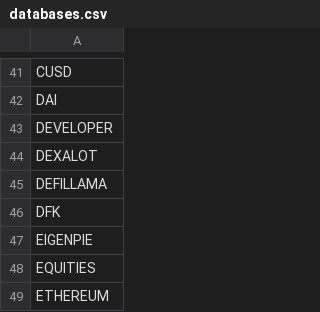
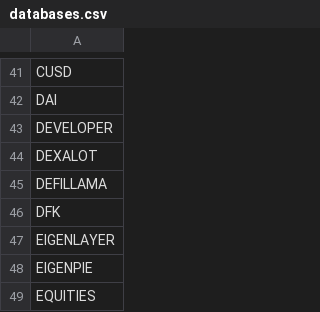
Before and after one commit to Artemis-xyz/dbt, a CSV file: databases.csv, drawn as a sheet; only a part is shown, gaps mark what is left out; the shorter side is filled out with more unchanged rows; the diff names each change by its address in the sheet, - before the commit and + after, or states it on an @@ line.

Commit message:
Eigenlayer TVR DBT Transformations

```diff
--- a/databases.csv
+++ b/databases.csv
+row 47: EIGENLAYER
```
Also changed, not shown: 6 other files.
